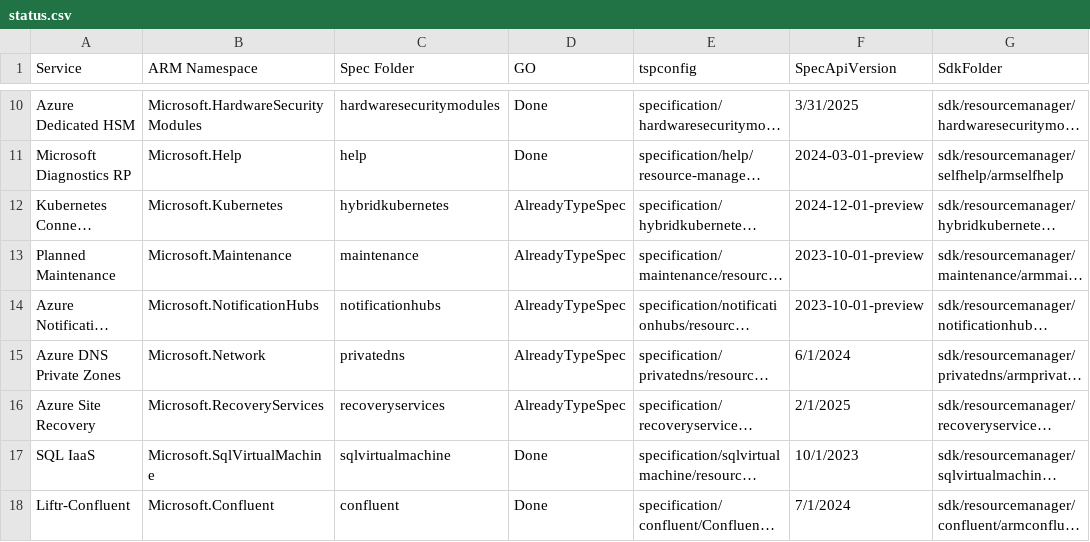
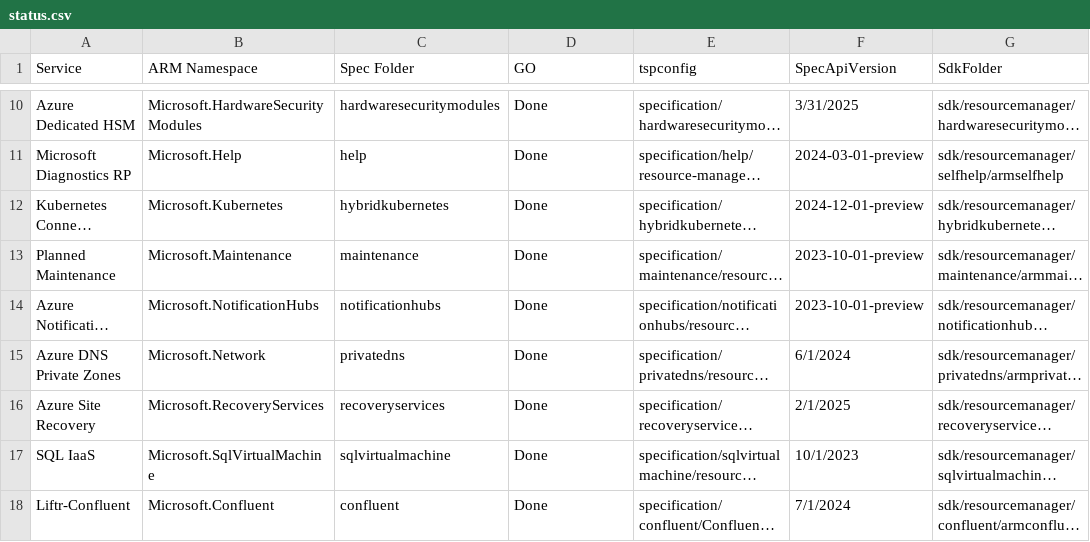
Before and after one commit to tadelesh/typespec-conversion-refresh, a CSV file: refresh-sdk/status.csv, drawn as a sheet; only a part is shown, gaps mark what is left out; long unchanged cells end in …; the diff covers the shown part only; the diff names each change by its address in the sheet, - before the commit and + after, or states it on an @@ line.

Commit message:
update

```diff
--- a/refresh-sdk/status.csv
+++ b/refresh-sdk/status.csv
-D12:D16 (GO): AlreadyTypeSpec
+D12:D16 (GO): Done
```
Also changed, not shown: 7 edited cells elsewhere in this file.
